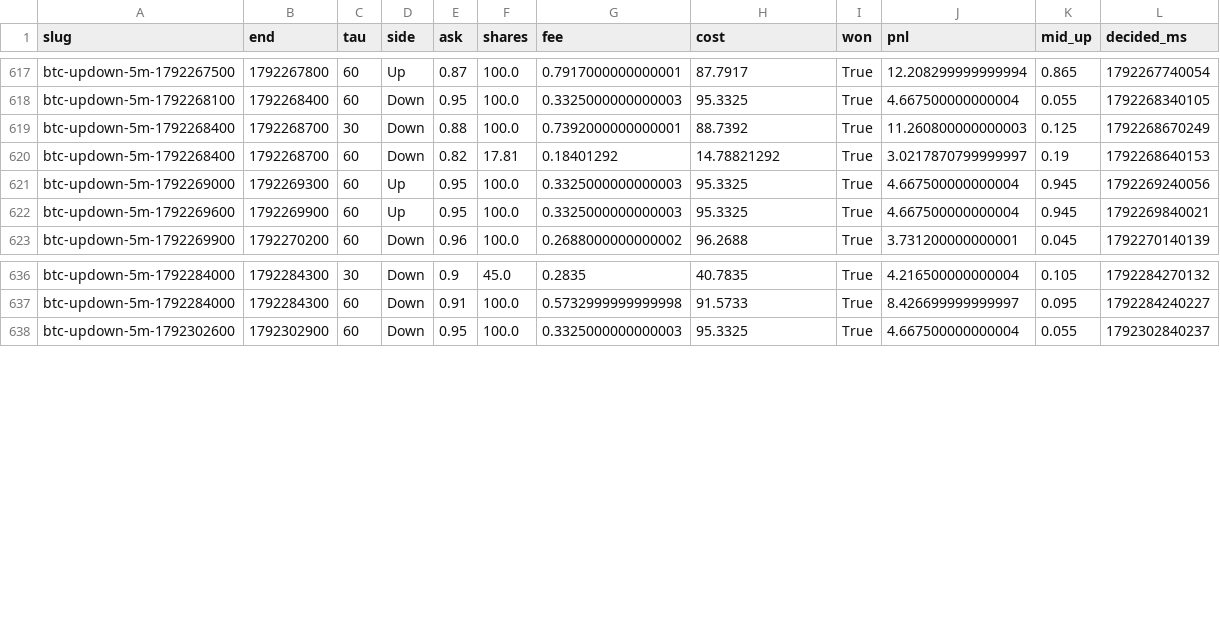
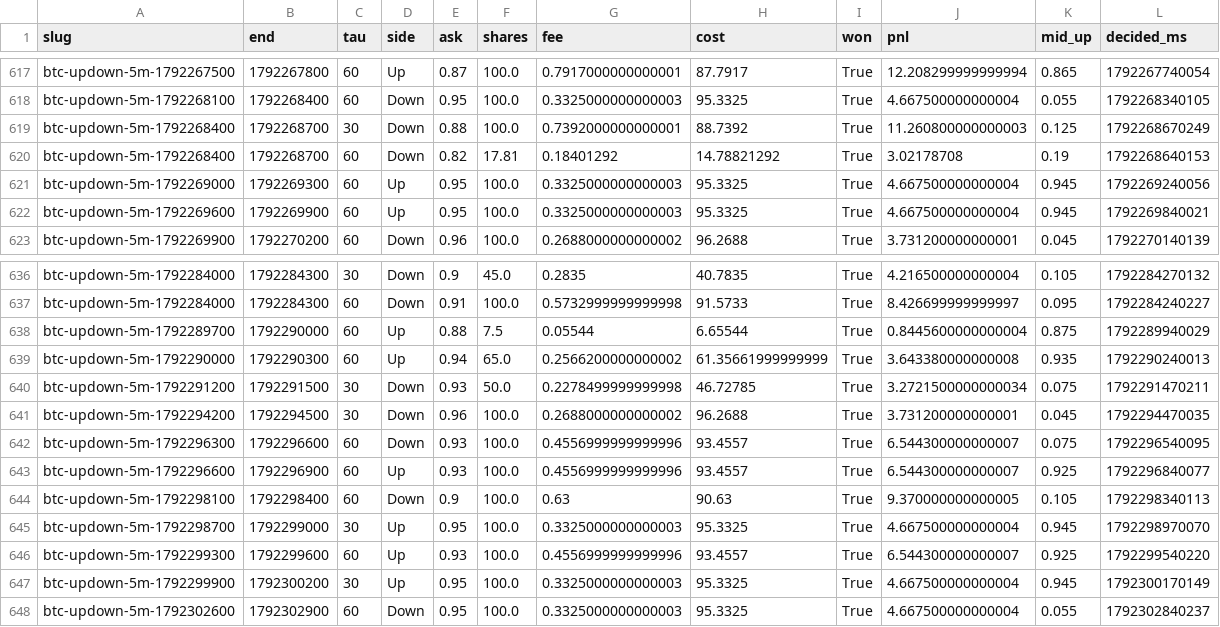
Before and after one commit to samuelyeung-space/whole-web-station-clone, a CSV file: research/polymarket-5m/forward/paper_ledger.csv, drawn as a sheet; only a part is shown, gaps mark what is left out.

```diff
--- a/research/polymarket-5m/forward/paper_ledger.csv
+++ b/research/polymarket-5m/forward/paper_ledger.csv
@@ -619,3 +619,3 @@ btc-updown-5m-1792268100,1792268400,60,Down,0.95,100.0,0.3325000000000003,95.332
 btc-updown-5m-1792268400,1792268700,30,Down,0.88,100.0,0.7392000000000001,88.7392,True,11.260800000000003,0.125,1792268670249
-btc-updown-5m-1792268400,1792268700,60,Down,0.82,17.81,0.18401292,14.78821292,True,3.0217870799999997,0.19,1792268640153
+btc-updown-5m-1792268400,1792268700,60,Down,0.82,17.81,0.18401292,14.78821292,True,3.02178708,0.19,1792268640153
 btc-updown-5m-1792269000,1792269300,60,Up,0.95,100.0,0.3325000000000003,95.3325,True,4.667500000000004,0.945,1792269240056
@@ -637,2 +637,12 @@ btc-updown-5m-1792284000,1792284300,30,Down,0.9,45.0,0.2835,40.7835,True,4.21650
 btc-updown-5m-1792284000,1792284300,60,Down,0.91,100.0,0.5732999999999998,91.5733,True,8.426699999999997,0.095,1792284240227
+btc-updown-5m-1792289700,1792290000,60,Up,0.88,7.5,0.05544,6.65544,True,0.8445600000000004,0.875,1792289940029
+btc-updown-5m-1792290000,1792290300,60,Up,0.94,65.0,0.2566200000000002,61.35661999999999,True,3.643380000000008,0.935,1792290240013
+btc-updown-5m-1792291200,1792291500,30,Down,0.93,50.0,0.2278499999999998,46.72785,True,3.2721500000000034,0.075,1792291470211
+btc-updown-5m-1792294200,1792294500,30,Down,0.96,100.0,0.2688000000000002,96.2688,True,3.731200000000001,0.045,1792294470035
+btc-updown-5m-1792296300,1792296600,60,Down,0.93,100.0,0.4556999999999996,93.4557,True,6.544300000000007,0.075,1792296540095
+btc-updown-5m-1792296600,1792296900,60,Up,0.93,100.0,0.4556999999999996,93.4557,True,6.544300000000007,0.925,1792296840077
+btc-updown-5m-1792298100,1792298400,60,Down,0.9,100.0,0.63,90.63,True,9.370000000000005,0.105,1792298340113
+btc-updown-5m-1792298700,1792299000,30,Up,0.95,100.0,0.3325000000000003,95.3325,True,4.667500000000004,0.945,1792298970070
+btc-updown-5m-1792299300,1792299600,60,Up,0.93,100.0,0.4556999999999996,93.4557,True,6.544300000000007,0.925,1792299540220
+btc-updown-5m-1792299900,1792300200,30,Up,0.95,100.0,0.3325000000000003,95.3325,True,4.667500000000004,0.945,1792300170149
 btc-updown-5m-1792302600,1792302900,60,Down,0.95,100.0,0.3325000000000003,95.3325,True,4.667500000000004,0.055,1792302840237
```
Also changed, not shown: research/polymarket-5m/forward/theta30.csv, 7 other files.
